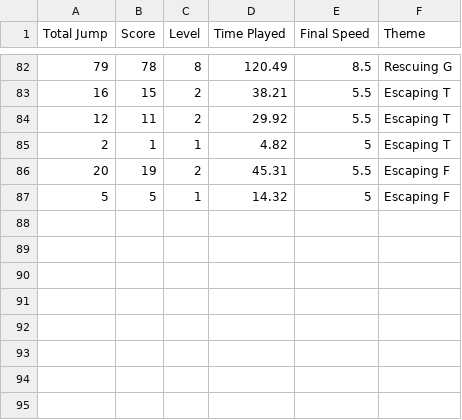
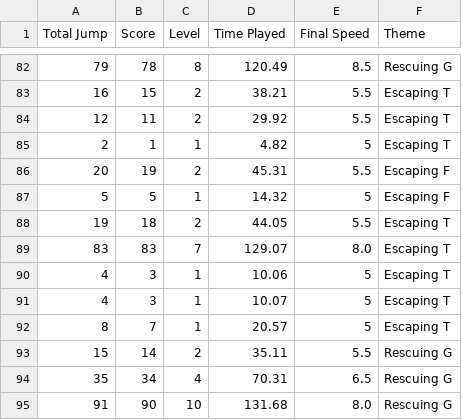
Before and after one commit to Fahsairvw/Running-to-Reality, a CSV file: game_results.csv, drawn as a sheet; only a part is shown, gaps mark what is left out.

Commit message:
fix the level

```diff
--- a/game_results.csv
+++ b/game_results.csv
@@ -87 +87,9 @@ Total Jump,Score,Level,Time Played,Final Speed,Theme
 5,5,1,14.32,5,Escaping F
+19,18,2,44.05,5.5,Escaping T
+83,83,7,129.07,8.0,Escaping T
+4,3,1,10.06,5,Escaping T
+4,3,1,10.07,5,Escaping T
+8,7,1,20.57,5,Escaping T
+15,14,2,35.11,5.5,Rescuing G
+35,34,4,70.31,6.5,Rescuing G
+91,90,10,131.68,8.0,Rescuing G
```
Also changed, not shown: 1 other file.
